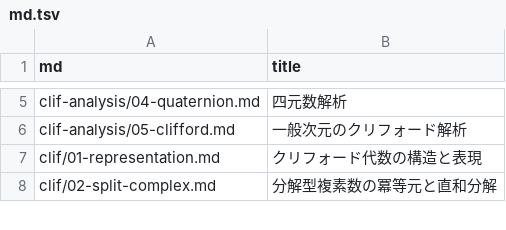
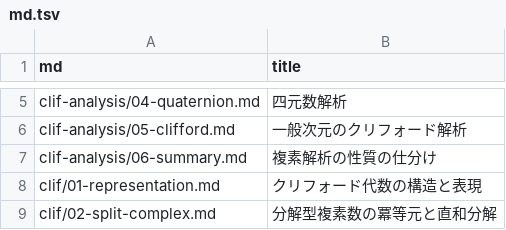
Before and after one commit to 7shi/hypercomplex, a TSV file: md.tsv, drawn as a sheet; only a part is shown, gaps mark what is left out.

```diff
--- a/md.tsv
+++ b/md.tsv
@@ -6,2 +6,3 @@ clif-analysis/04-quaternion.md	四元数解析
 clif-analysis/05-clifford.md	一般次元のクリフォード解析
+clif-analysis/06-summary.md	複素解析の性質の仕分け
 clif/01-representation.md	クリフォード代数の構造と表現
```
Also changed, not shown: articles.tsv, slugs.tsv, 10 other files.
